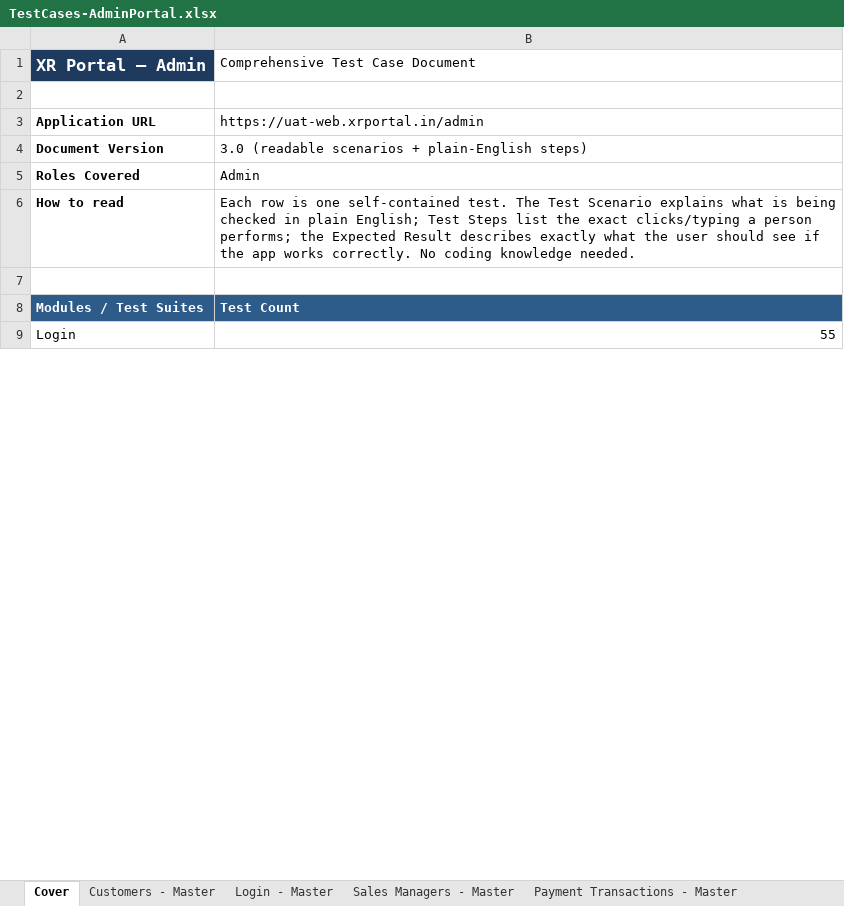
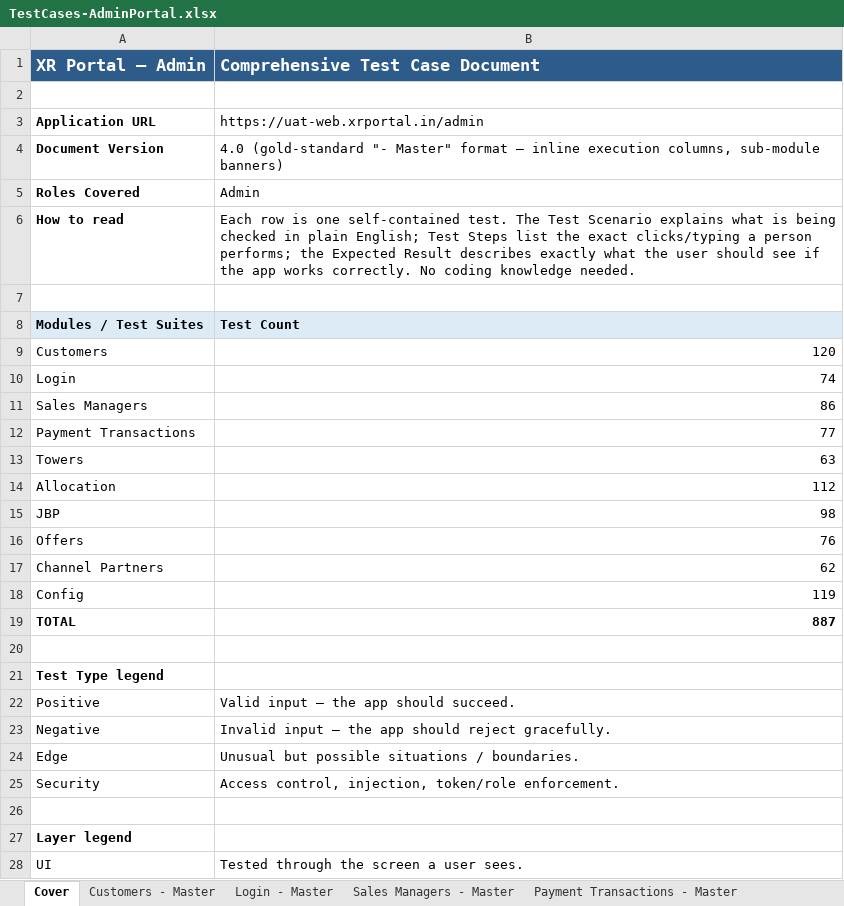
Before and after one commit to Anjalijha2/AI-Automation-hoabl, an Excel workbook: manual-qa-repository/07-execution/TestCases-AdminPortal.xlsx, sheet Cover, drawn as a sheet; only a part is shown; values as stored, in another font and other column widths than the file's, no borders; addresses are those after the commit; the diff covers the shown part only; the diff names each change by its address in the sheet, - before the commit and + after, or states it on an @@ line.

```diff
--- a/manual-qa-repository/07-execution/TestCases-AdminPortal.xlsx (sheet Cover)
+++ b/manual-qa-repository/07-execution/TestCases-AdminPortal.xlsx (sheet Cover)
-A1 fill: #1F3A5F
+A1 fill: #2E5C8A
@@ B1 fill: none → #2E5C8A, bold: off → on, text colour: black → #FFFFFF, text size: larger @@
-B4: 3.0 (readable scenarios + plain-English steps)
+B4: 4.0 (gold-standard "- Master" format — inline execution columns, sub-module banners)
@@ A8:B8 fill: #2E5C8A → #DDEBF7, text colour: #FFFFFF → black @@
+row 9: Customers | 120
-B10: 55
+B10: 74
+row 11: Sales Managers | 86
+row 12: Payment Transactions | 77
+row 13: Towers | 63
+row 14: Allocation | 112
+row 15: JBP | 98
+row 16: Offers | 76
+row 17: Channel Partners | 62
+row 18: Config | 119
+row 19: TOTAL | 887
+row 20: (empty)
+row 21: Test Type legend
+row 22: Positive | Valid input — the app should succeed.
+row 23: Negative | Invalid input — the app should reject gracefully.
+row 24: Edge | Unusual but possible situations / boundaries.
+row 25: Security | Access control, injection, token/role enforcement.
+row 26: (empty)
+row 27: Layer legend
+row 28: UI | Tested through the screen a user sees.
```
Also changed, not shown: 42 added rows and 9 edited cells elsewhere in this sheet, manual-qa-repository/07-execution/TestCases-BuyerPortal.xlsx, manual-qa-repository/07-execution/TestCases-CPPortal.xlsx, 6 other files.
